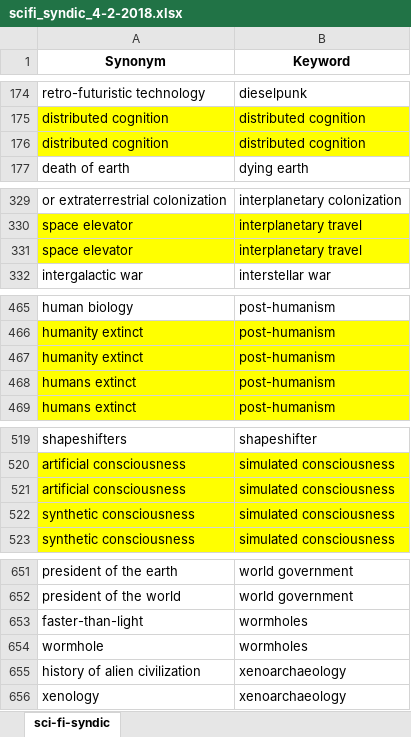
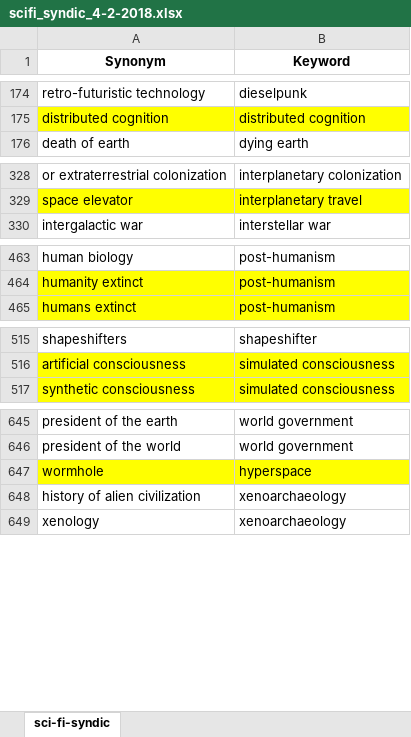
Before and after one commit to ericberlow/SciFi, an Excel workbook: scifi_syndic_4-2-2018.xlsx, sheet sci-fi-syndic, drawn as a sheet; only a part is shown, gaps mark what is left out; values as stored, in another font and other column widths than the file's, no borders; removed rows and columns are numbered as before the commit, all else as after; the diff names each change by its address in the sheet, - before the commit and + after, or states it on an @@ line.

```diff
--- a/scifi_syndic_4-2-2018.xlsx (sheet sci-fi-syndic)
+++ b/scifi_syndic_4-2-2018.xlsx (sheet sci-fi-syndic)
-row 176: distributed cognition | distributed cognition
-row 331: space elevator | interplanetary travel
-row 467: humanity extinct | post-humanism
-row 468: humans extinct | post-humanism
-row 521: artificial consciousness | simulated consciousness
-row 522: synthetic consciousness | simulated consciousness
-row 653: faster-than-light | wormholes
-A647:B647 fill: none
+A647:B647 fill: #FFFF00
-B647 (Keyword): wormholes
+B647 (Keyword): hyperspace
```
Also changed, not shown: 2 other files.
